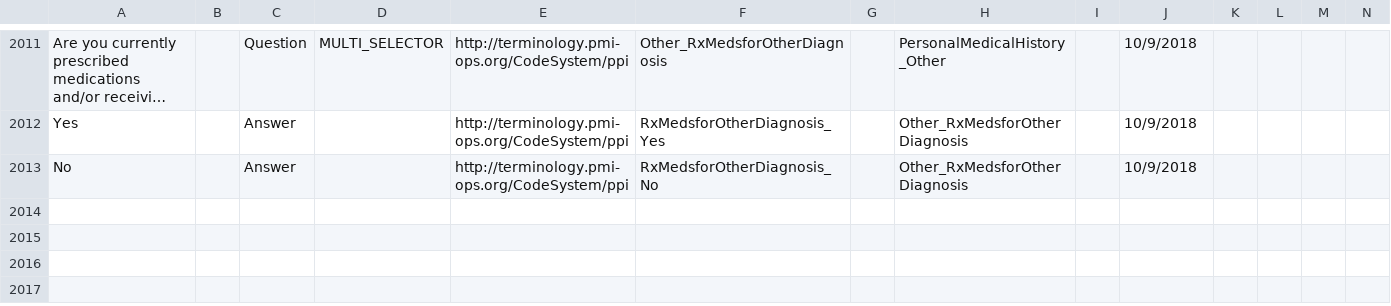
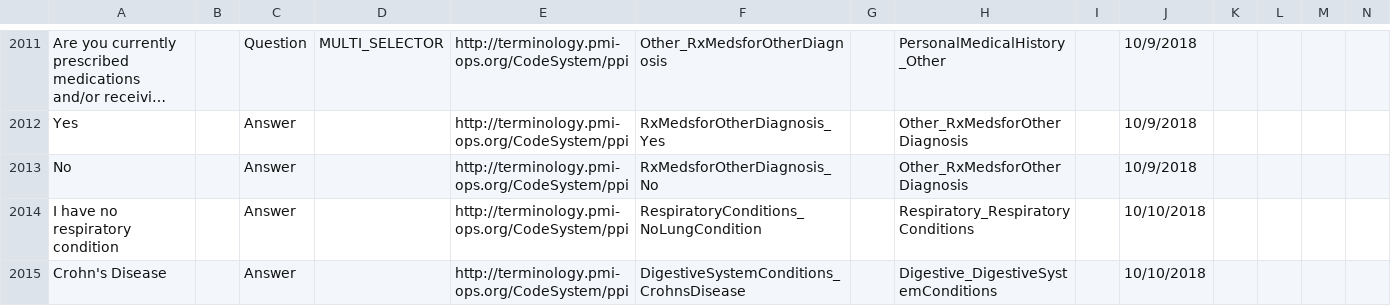
Before and after one commit to all-of-us-terminology/codebook-to-fhir, a CSV file: sheets/PersonalMedicalHistory.csv, drawn as a sheet; only a part is shown, gaps mark what is left out; long unchanged cells end in …; rows hold the shown columns only; the diff names each change by its address in the sheet, - before the commit and + after, or states it on an @@ line.

```diff
--- a/sheets/PersonalMedicalHistory.csv
+++ b/sheets/PersonalMedicalHistory.csv
+row 2014: I have no respiratory condition |  | Answer |  | http://terminology.pmi-ops.org/CodeSystem/ppi | RespiratoryConditions_NoLungCondition |  | Respiratory_RespiratoryConditions |  | 10/10/2018
+row 2015: Crohn's Disease |  | Answer |  | http://terminology.pmi-ops.org/CodeSystem/ppi | DigestiveSystemConditions_CrohnsDisease |  | Digestive_DigestiveSystemConditions |  | 10/10/2018
```
Also changed, not shown: 3 other files.
